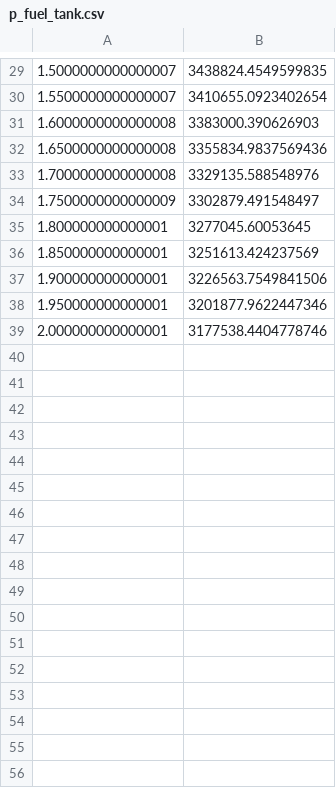
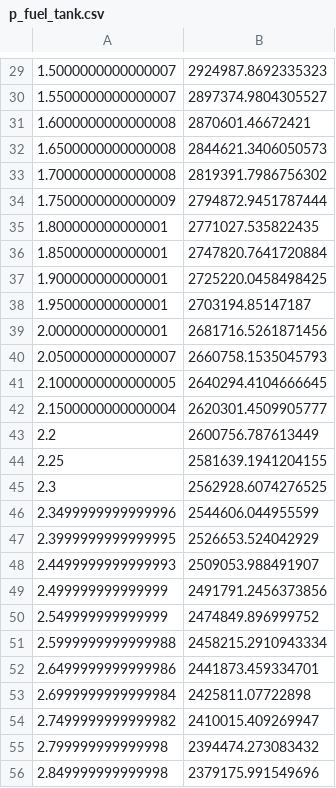
Before and after one commit to rwright403/king_hybrid, a CSV file: src/p_fuel_tank.csv, drawn as a sheet; only a part is shown, gaps mark what is left out; the diff covers the shown part only.

```diff
--- a/src/p_fuel_tank.csv
+++ b/src/p_fuel_tank.csv
@@ -29,11 +29,28 @@
-1.5000000000000007,3438824.4549599835
-1.5500000000000007,3410655.0923402654
-1.6000000000000008,3383000.390626903
-1.6500000000000008,3355834.9837569436
-1.7000000000000008,3329135.588548976
-1.7500000000000009,3302879.491548497
-1.800000000000001,3277045.60053645
-1.850000000000001,3251613.424237569
-1.900000000000001,3226563.7549841506
-1.950000000000001,3201877.9622447346
-2.000000000000001,3177538.4404778746
+1.5000000000000007,2924987.8692335323
+1.5500000000000007,2897374.9804305527
+1.6000000000000008,2870601.46672421
+1.6500000000000008,2844621.3406050573
+1.7000000000000008,2819391.7986756302
+1.7500000000000009,2794872.9451787444
+1.800000000000001,2771027.535822435
+1.850000000000001,2747820.7641720884
+1.900000000000001,2725220.0458498425
+1.950000000000001,2703194.85147187
+2.000000000000001,2681716.5261871456
+2.0500000000000007,2660758.1535045793
+2.1000000000000005,2640294.4104666645
+2.1500000000000004,2620301.4509905777
+2.2,2600756.787613449
+2.25,2581639.1941204155
+2.3,2562928.6074276525
+2.3499999999999996,2544606.044955599
+2.3999999999999995,2526653.524042929
+2.4499999999999993,2509053.988491907
+2.499999999999999,2491791.2456373856
+2.549999999999999,2474849.896999752
+2.5999999999999988,2458215.2910943334
+2.6499999999999986,2441873.459334701
+2.6999999999999984,2425811.07722898
+2.7499999999999982,2410015.409269947
+2.799999999999998,2394474.273083432
+2.849999999999998,2379175.991549696
```
Also changed, not shown: 24 added rows and 28 edited cells elsewhere in this file, src/p_ox_tank.csv, 2 other files.
